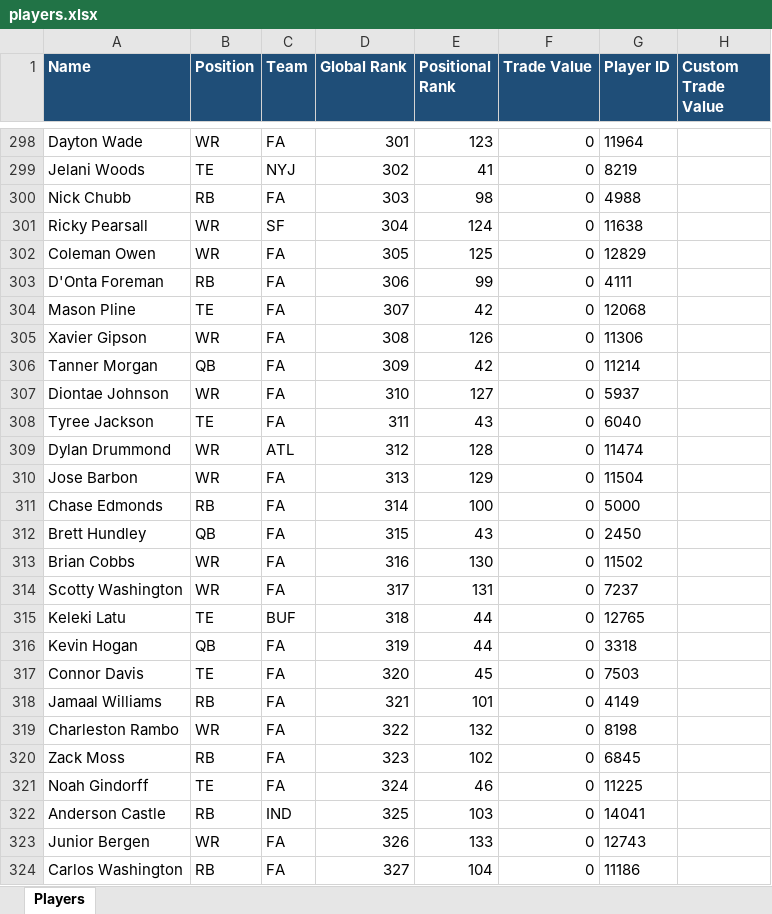
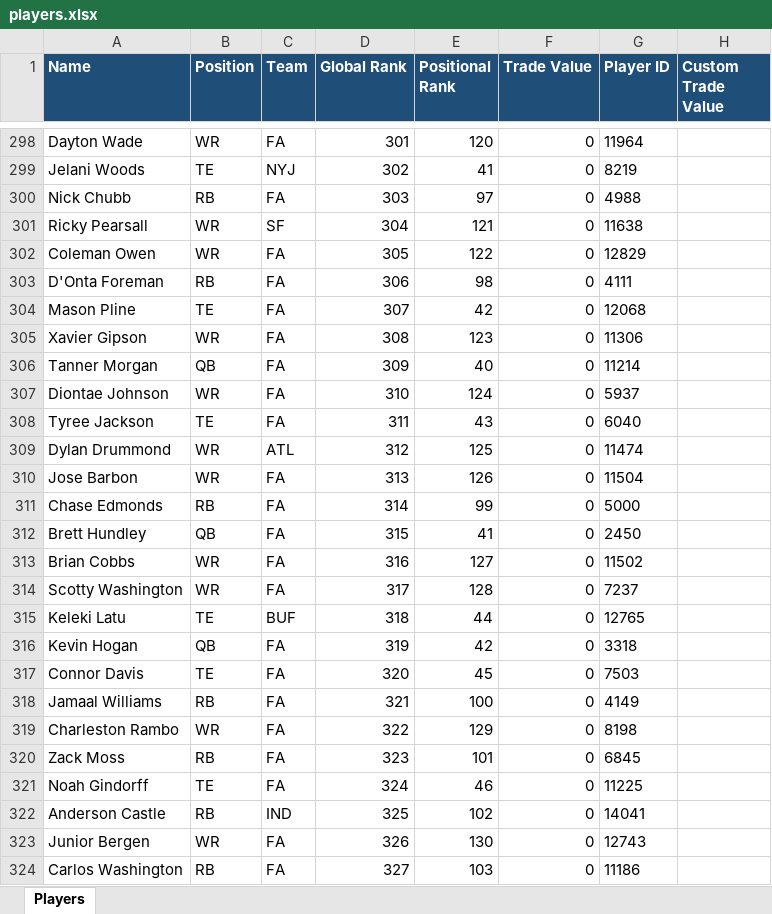
Before and after one commit to AusthenCode/FantasyPy, an Excel workbook: players.xlsx, sheet Players, drawn as a sheet; only a part is shown, gaps mark what is left out; values as stored, in another font and other column widths than the file's, no borders; the diff covers the shown part only; the diff names each change by its address in the sheet, - before the commit and + after, or states it on an @@ line.

```diff
--- a/players.xlsx (sheet Players)
+++ b/players.xlsx (sheet Players)
-E298 (Positional Rank): 123
+E298 (Positional Rank): 120
-E300 (Positional Rank): 98
+E300 (Positional Rank): 97
-E301 (Positional Rank): 124
+E301 (Positional Rank): 121
-E302 (Positional Rank): 125
+E302 (Positional Rank): 122
-E303 (Positional Rank): 99
+E303 (Positional Rank): 98
-E305 (Positional Rank): 126
+E305 (Positional Rank): 123
-E306 (Positional Rank): 42
+E306 (Positional Rank): 40
-E307 (Positional Rank): 127
+E307 (Positional Rank): 124
-E309 (Positional Rank): 128
+E309 (Positional Rank): 125
-E310 (Positional Rank): 129
+E310 (Positional Rank): 126
-E311 (Positional Rank): 100
+E311 (Positional Rank): 99
-E312 (Positional Rank): 43
+E312 (Positional Rank): 41
-E313 (Positional Rank): 130
+E313 (Positional Rank): 127
-E314 (Positional Rank): 131
+E314 (Positional Rank): 128
-E316 (Positional Rank): 44
+E316 (Positional Rank): 42
-E318 (Positional Rank): 101
+E318 (Positional Rank): 100
-E319 (Positional Rank): 132
+E319 (Positional Rank): 129
-E320 (Positional Rank): 102
+E320 (Positional Rank): 101
-E322 (Positional Rank): 103
+E322 (Positional Rank): 102
-E323 (Positional Rank): 133
+E323 (Positional Rank): 130
-E324 (Positional Rank): 104
+E324 (Positional Rank): 103
```
Also changed, not shown: 1035 edited cells elsewhere in this sheet, 3 other files.
